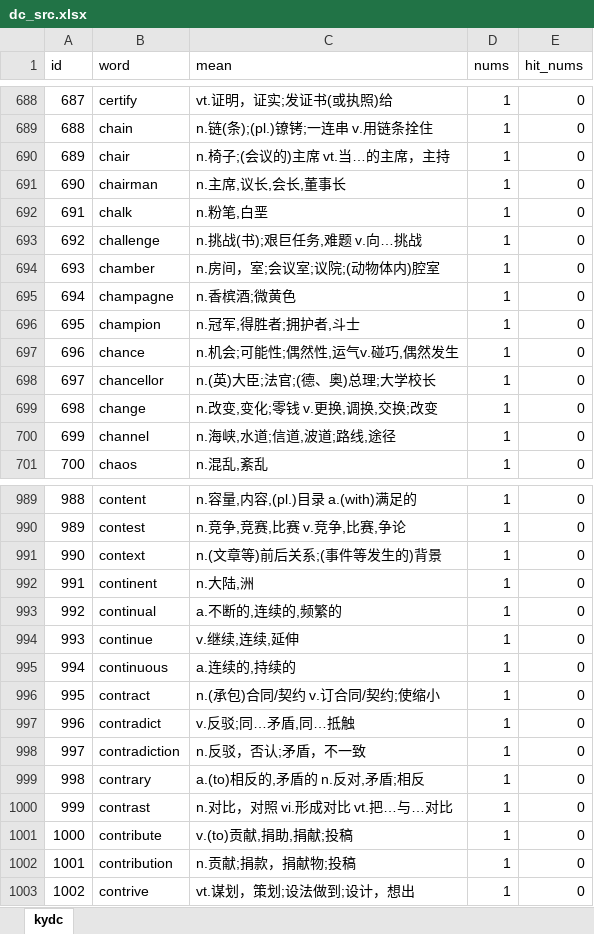
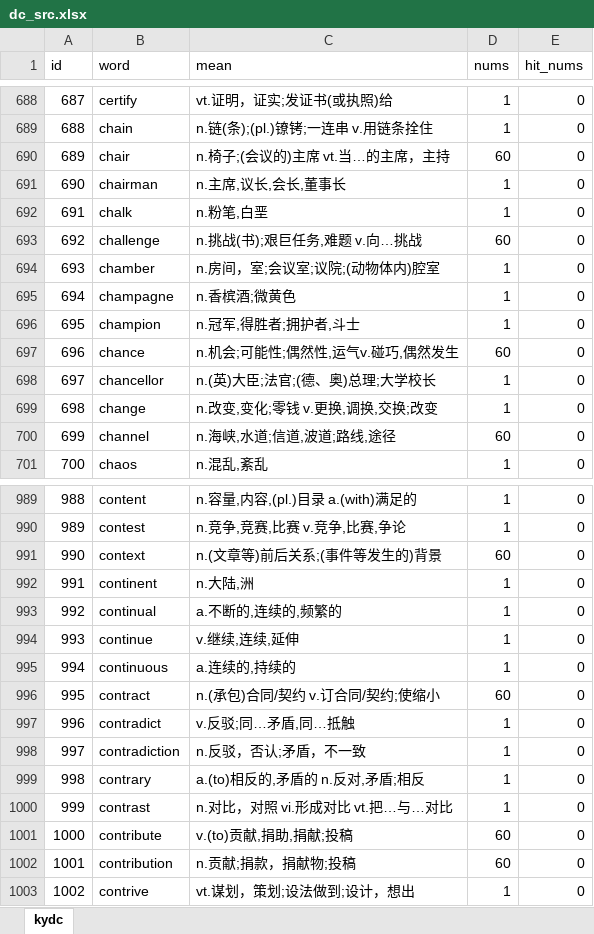
Before and after one commit to belzx/BDC_Helper, an Excel workbook: dc_src.xlsx, sheet kydc, drawn as a sheet; only a part is shown, gaps mark what is left out; values as stored, in another font and other column widths than the file's, no borders; the diff covers the shown part only; the diff names each change by its address in the sheet, - before the commit and + after, or states it on an @@ line.

```diff
--- a/dc_src.xlsx (sheet kydc)
+++ b/dc_src.xlsx (sheet kydc)
-D690 (nums): 1
+D690 (nums): 60
-D693 (nums): 1
+D693 (nums): 60
-D697 (nums): 1
+D697 (nums): 60
-D700 (nums): 1
+D700 (nums): 60
-D991 (nums): 1
+D991 (nums): 60
-D996 (nums): 1
+D996 (nums): 60
-D1001:D1002 (nums): 1
+D1001:D1002 (nums): 60
```
Also changed, not shown: 42 added rows, 50 removed rows, 372 edited cells and row numbers in column A elsewhere in this sheet, 1 other file.
